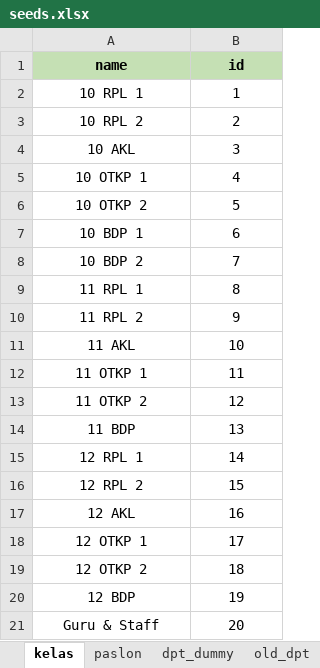
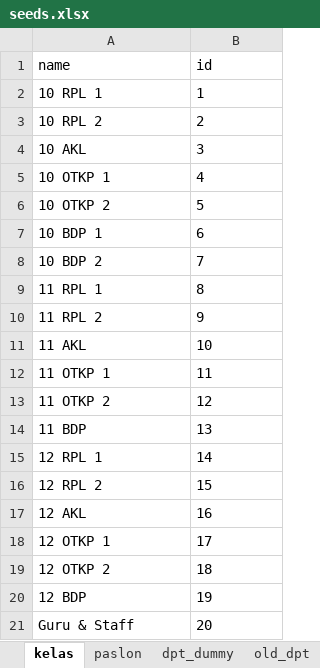
Before and after one commit to Wirlhawk/pilketos-2025, an Excel workbook: seeds.xlsx, sheet kelas, drawn as a sheet; values as stored, in another font and other column widths than the file's, no borders; the diff names each change by its address in the sheet, - before the commit and + after, or states it on an @@ line.

```diff
--- a/seeds.xlsx (sheet kelas)
+++ b/seeds.xlsx (sheet kelas)
-A1:B21 alignment: center
+A1:B21 alignment: left
@@ A1:B1 fill: #C5E0B4 → none, bold: on → off @@
```
Also changed, not shown: sheet old_dpt, sheet bilik, sheet paslon, formulas that keep their value, 19 other files.
